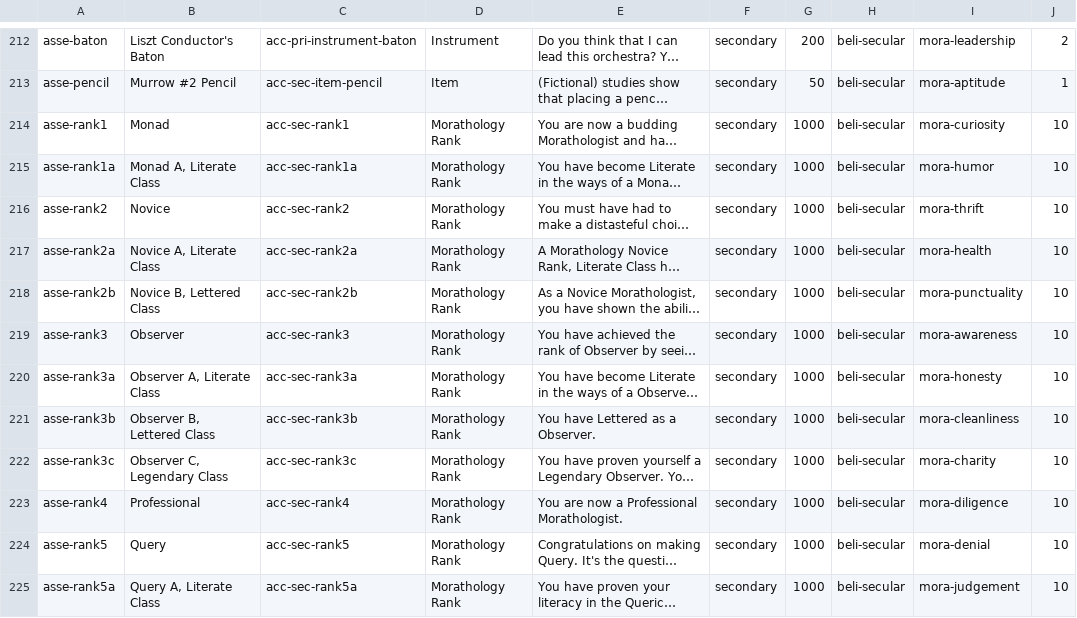
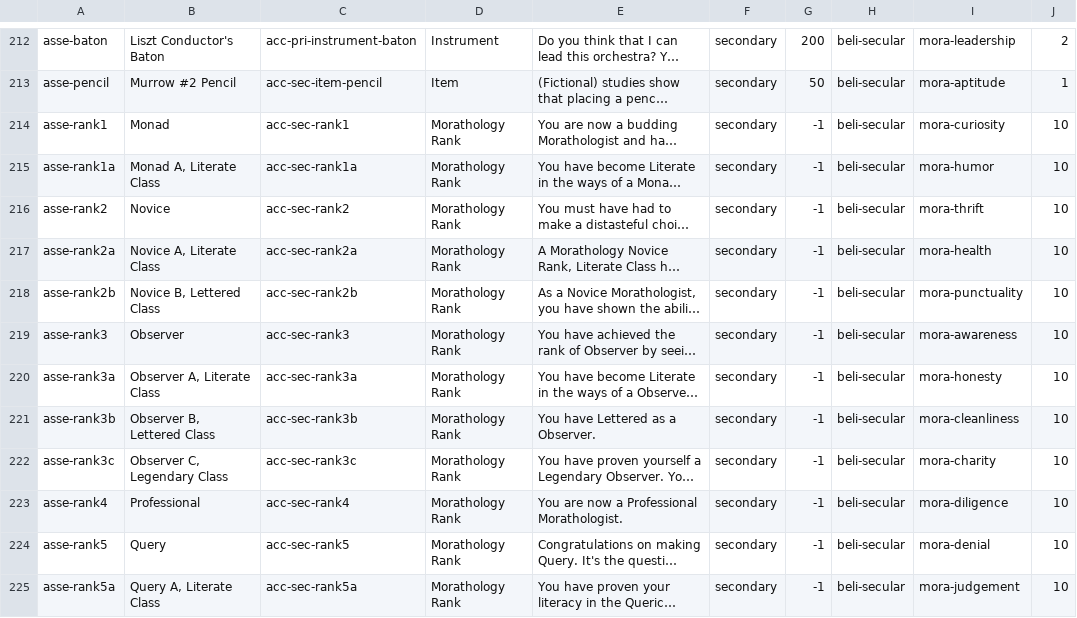
Before and after one commit to adamaxe/moralifeclientdata, a CSV file: Resources/tbl-assets.csv, drawn as a sheet; only a part is shown, gaps mark what is left out; long unchanged cells end in …; the diff covers the shown part only; the diff names each change by its address in the sheet, - before the commit and + after, or states it on an @@ line.

```diff
--- a/Resources/tbl-assets.csv
+++ b/Resources/tbl-assets.csv
-G214:G225: 1000
+G214:G225: -1
```
Also changed, not shown: 23 edited cells elsewhere in this file, Resources/tbl-dilemmas.csv, Resources/tbl-morals.csv.
